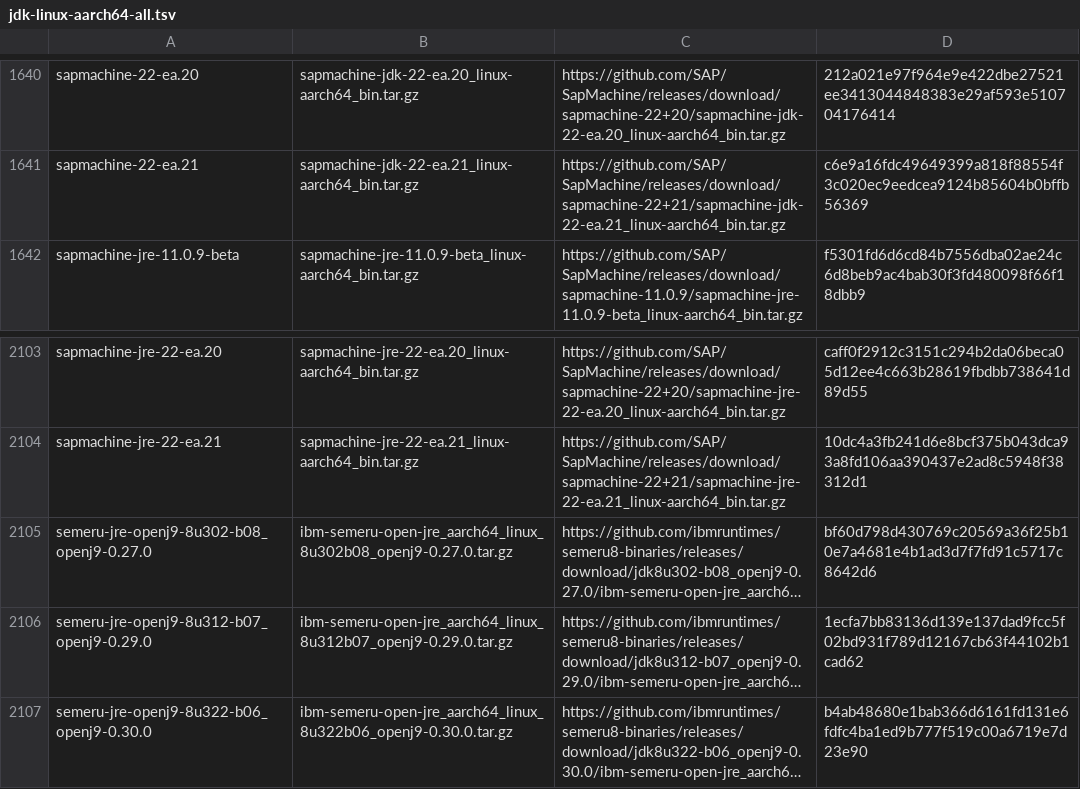
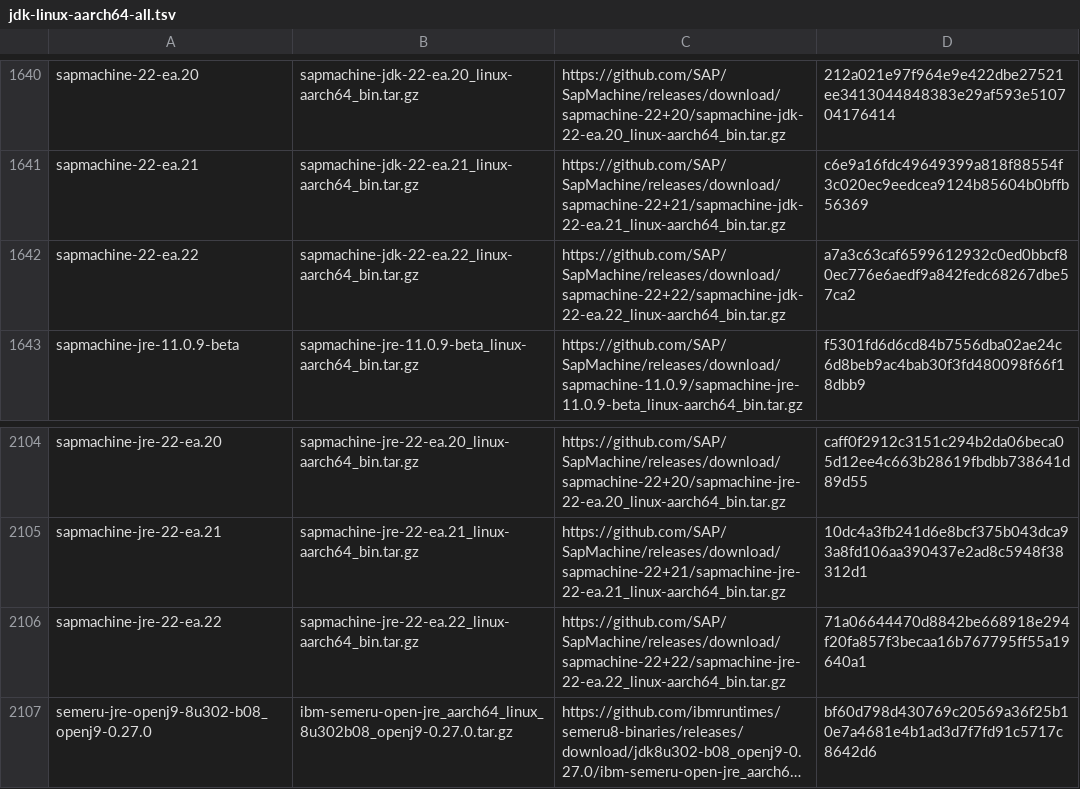
Before and after one commit to halcyon/asdf-java, a TSV file: data/jdk-linux-aarch64-all.tsv, drawn as a sheet; only a part is shown, gaps mark what is left out; the shorter side is filled out with more unchanged rows; long unchanged cells end in …; the diff names each change by its address in the sheet, - before the commit and + after, or states it on an @@ line.

```diff
--- a/data/jdk-linux-aarch64-all.tsv
+++ b/data/jdk-linux-aarch64-all.tsv
+row 1642: sapmachine-22-ea.22 | sapmachine-jdk-22-ea.22_linux-aarch64_bin.tar.gz | https://github.com/SAP/SapMachine/releases/download/sapmachine-22+22/sapmachine-jdk-22-ea.22_linux-aarch64_bin.tar.gz | a7a3c63caf6599612932c0ed0bbcf80ec776e6aedf9a842fedc68267dbe57ca2
+row 2106: sapmachine-jre-22-ea.22 | sapmachine-jre-22-ea.22_linux-aarch64_bin.tar.gz | https://github.com/SAP/SapMachine/releases/download/sapmachine-22+22/sapmachine-jre-22-ea.22_linux-aarch64_bin.tar.gz | 71a06644470d8842be668918e294f20fa857f3becaa16b767795ff55a19640a1
```
Also changed, not shown: data/jdk-linux-aarch64-ea.tsv, data/jdk-linux-x86_64-ea.tsv, 3 other files.
